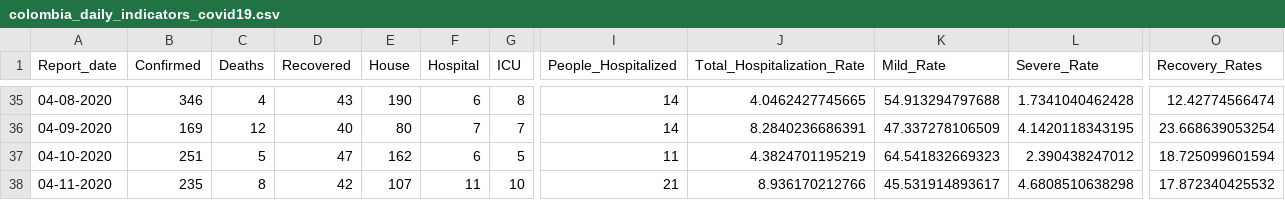
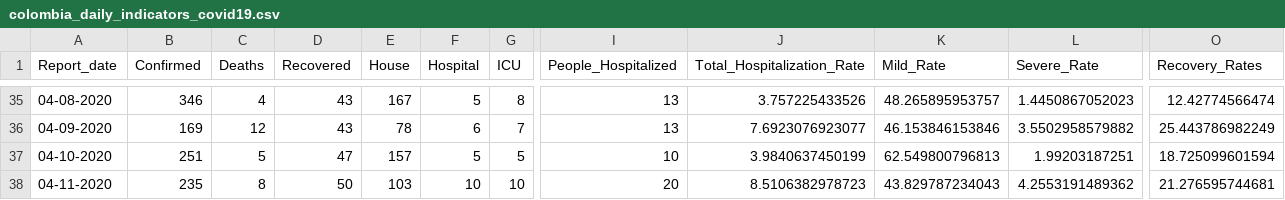
Before and after one commit to CovidDataProject/DataCovid19Colombia, a CSV file: covid_19_data_colombia/covid_19_indicators_report/colombia_daily_indicators_covid19.csv, drawn as a sheet; only a part is shown, gaps mark what is left out; the diff covers the shown part only; the diff names each change by its address in the sheet, - before the commit and + after, or states it on an @@ line.

```diff
--- a/covid_19_data_colombia/covid_19_indicators_report/colombia_daily_indicators_covid19.csv
+++ b/covid_19_data_colombia/covid_19_indicators_report/colombia_daily_indicators_covid19.csv
-E35 (House): 190
+E35 (House): 167
-F35 (Hospital): 6
+F35 (Hospital): 5
-I35:I36 (People_Hospitalized): 14
+I35:I36 (People_Hospitalized): 13
-J35 (Total_Hospitalization_Rate): 4.0462427745665
+J35 (Total_Hospitalization_Rate): 3.757225433526
-K35 (Mild_Rate): 54.913294797688
+K35 (Mild_Rate): 48.265895953757
-L35 (Severe_Rate): 1.7341040462428
+L35 (Severe_Rate): 1.4450867052023
-D36 (Recovered): 40
+D36 (Recovered): 43
-E36 (House): 80
+E36 (House): 78
-F36 (Hospital): 7
+F36 (Hospital): 6
-J36 (Total_Hospitalization_Rate): 8.2840236686391
+J36 (Total_Hospitalization_Rate): 7.6923076923077
-K36 (Mild_Rate): 47.337278106509
+K36 (Mild_Rate): 46.153846153846
-L36 (Severe_Rate): 4.1420118343195
+L36 (Severe_Rate): 3.5502958579882
-O36 (Recovery_Rates): 23.668639053254
+O36 (Recovery_Rates): 25.443786982249
-E37 (House): 162
+E37 (House): 157
-F37 (Hospital): 6
+F37 (Hospital): 5
-I37 (People_Hospitalized): 11
+I37 (People_Hospitalized): 10
-J37 (Total_Hospitalization_Rate): 4.3824701195219
+J37 (Total_Hospitalization_Rate): 3.9840637450199
-K37 (Mild_Rate): 64.541832669323
+K37 (Mild_Rate): 62.549800796813
-L37 (Severe_Rate): 2.390438247012
+L37 (Severe_Rate): 1.99203187251
-D38 (Recovered): 42
+D38 (Recovered): 50
-E38 (House): 107
+E38 (House): 103
-F38 (Hospital): 11
+F38 (Hospital): 10
-I38 (People_Hospitalized): 21
+I38 (People_Hospitalized): 20
-J38 (Total_Hospitalization_Rate): 8.936170212766
+J38 (Total_Hospitalization_Rate): 8.5106382978723
-K38 (Mild_Rate): 45.531914893617
+K38 (Mild_Rate): 43.829787234043
-L38 (Severe_Rate): 4.6808510638298
+L38 (Severe_Rate): 4.2553191489362
-O38 (Recovery_Rates): 17.872340425532
+O38 (Recovery_Rates): 21.276595744681
```
Also changed, not shown: 1 added row and 143 edited cells elsewhere in this file, covid_19_data_colombia/covid_19_indicators_report/colombia_global_indicators_covid19.csv.
